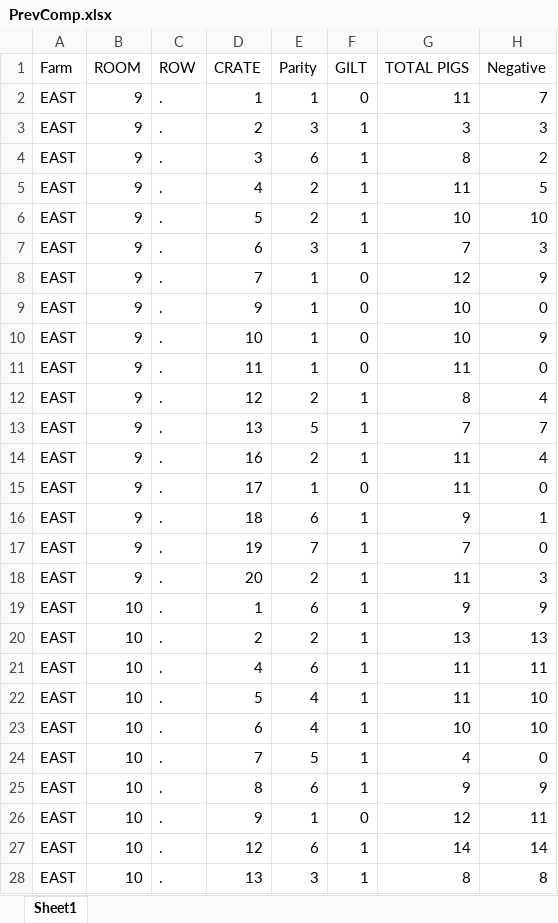
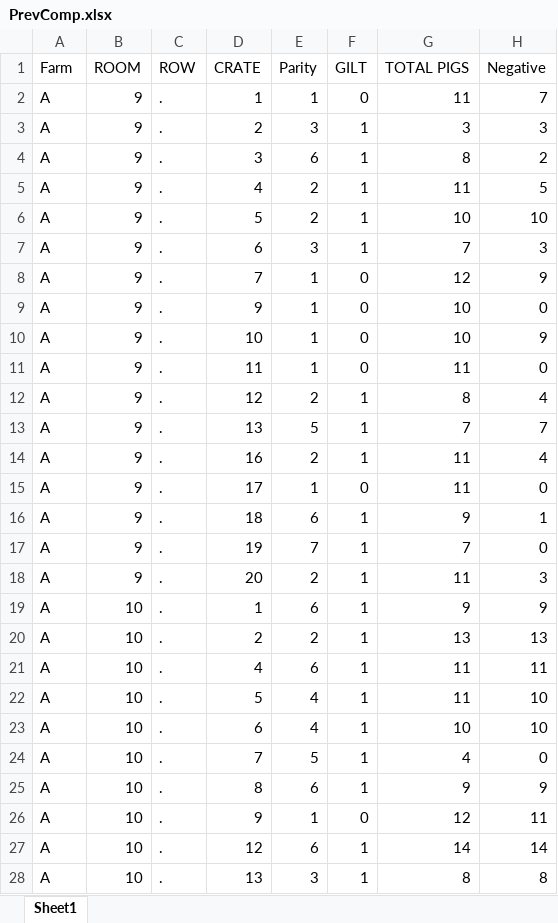
Before and after one commit to onyechux/Prevalence-simulations, an Excel workbook: Data/PrevComp.xlsx, sheet Sheet1, drawn as a sheet; only a part is shown; values as stored, in another font and other column widths than the file's, no borders; the diff covers the shown part only; the diff names each change by its address in the sheet, - before the commit and + after, or states it on an @@ line.

Commit message:
Few changes
Anonymized excel file and clustering script

```diff
--- a/Data/PrevComp.xlsx (sheet Sheet1)
+++ b/Data/PrevComp.xlsx (sheet Sheet1)
-A2:A28 (Farm): EAST
+A2:A28 (Farm): A
```
Also changed, not shown: 190 edited cells elsewhere in this sheet, 3 other files.
